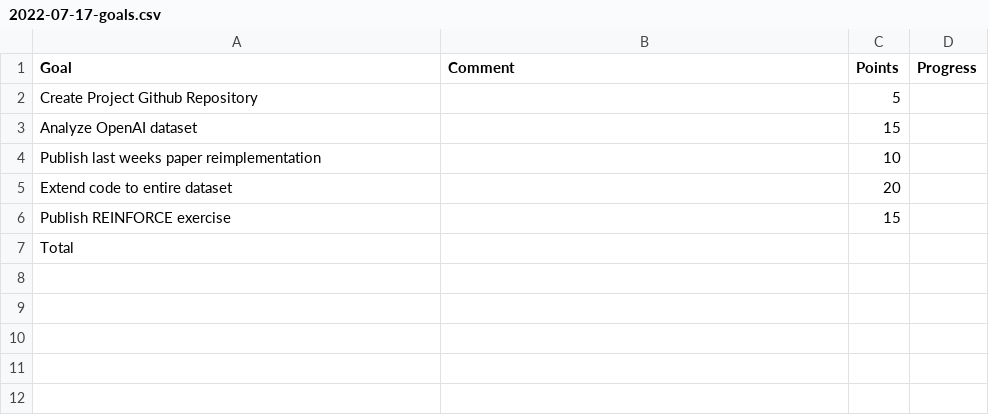
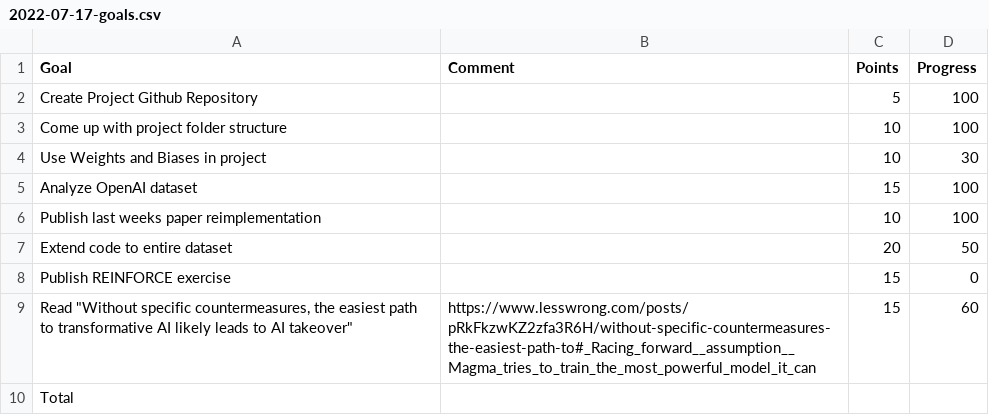
Before and after one commit to KayKozaronek/cheri_chronicles, a CSV file: _notebooks/data/weekly_goals/2022-07-17-goals.csv, drawn as a sheet.

Commit message:
update weekly goals

```diff
--- a/_notebooks/data/weekly_goals/2022-07-17-goals.csv
+++ b/_notebooks/data/weekly_goals/2022-07-17-goals.csv
@@ -1,7 +1,10 @@
 Goal;Comment;Points;Progress
-Create Project Github Repository;;5;
-Analyze OpenAI dataset ;;15;
-Publish last weeks paper reimplementation;;10;
-Extend code to entire dataset;;20;
-Publish REINFORCE exercise;;15;
+Create Project Github Repository;;5;100
+Come up with project folder structure ;;10;100
+Use Weights and Biases in project;;10;30
+Analyze OpenAI dataset ;;15;100
+Publish last weeks paper reimplementation;;10;100
+Extend code to entire dataset;;20;50
+Publish REINFORCE exercise;;15;0
+"Read ""Without specific countermeasures, the easiest path to transformative AI likely leads to AI takeover"" ";https://www.lesswrong.com/posts/pRkFkzwKZ2zfa3R6H/without-specific-countermeasures-the-easiest-path-to#_Racing_forward__assumption__Magma_tries_to_train_the_most_powerful_model_it_can;15;60
 Total ;;;
```
Also changed, not shown: 2 other files.
